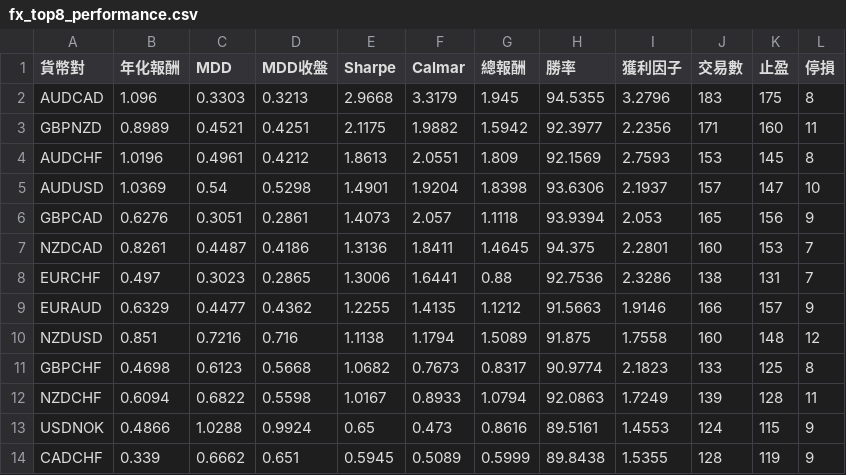
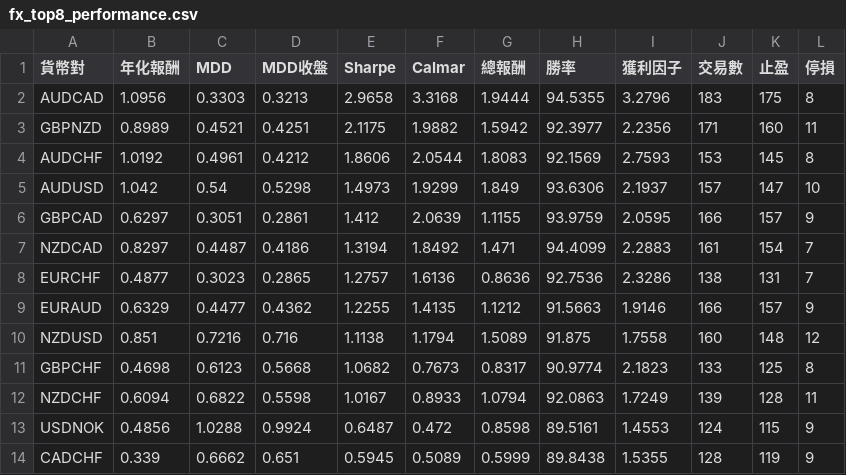
Before and after one commit to evan7646-cloud/bollinger_meanreversion_equities, a CSV file: docs/fx_top8_performance.csv, drawn as a sheet; only a part is shown; the diff names each change by its address in the sheet, - before the commit and + after, or states it on an @@ line.

```diff
--- a/docs/fx_top8_performance.csv
+++ b/docs/fx_top8_performance.csv
-B2 (年化報酬): 1.096
+B2 (年化報酬): 1.0956
-E2 (Sharpe): 2.9668
+E2 (Sharpe): 2.9658
-F2 (Calmar): 3.3179
+F2 (Calmar): 3.3168
-G2 (總報酬): 1.945
+G2 (總報酬): 1.9444
-B4 (年化報酬): 1.0196
+B4 (年化報酬): 1.0192
-E4 (Sharpe): 1.8613
+E4 (Sharpe): 1.8606
-F4 (Calmar): 2.0551
+F4 (Calmar): 2.0544
-G4 (總報酬): 1.809
+G4 (總報酬): 1.8083
-B5 (年化報酬): 1.0369
+B5 (年化報酬): 1.042
-E5 (Sharpe): 1.4901
+E5 (Sharpe): 1.4973
-F5 (Calmar): 1.9204
+F5 (Calmar): 1.9299
-G5 (總報酬): 1.8398
+G5 (總報酬): 1.849
-B6 (年化報酬): 0.6276
+B6 (年化報酬): 0.6297
-E6 (Sharpe): 1.4073
+E6 (Sharpe): 1.412
-F6 (Calmar): 2.057
+F6 (Calmar): 2.0639
-G6 (總報酬): 1.1118
+G6 (總報酬): 1.1155
-H6 (勝率): 93.9394
+H6 (勝率): 93.9759
-I6 (獲利因子): 2.053
+I6 (獲利因子): 2.0595
-J6 (交易數): 165
+J6 (交易數): 166
-K6 (止盈): 156
+K6 (止盈): 157
-B7 (年化報酬): 0.8261
+B7 (年化報酬): 0.8297
-E7 (Sharpe): 1.3136
+E7 (Sharpe): 1.3194
-F7 (Calmar): 1.8411
+F7 (Calmar): 1.8492
-G7 (總報酬): 1.4645
+G7 (總報酬): 1.471
-H7 (勝率): 94.375
+H7 (勝率): 94.4099
-I7 (獲利因子): 2.2801
+I7 (獲利因子): 2.2883
-J7 (交易數): 160
+J7 (交易數): 161
-K7 (止盈): 153
+K7 (止盈): 154
-B8 (年化報酬): 0.497
+B8 (年化報酬): 0.4877
-E8 (Sharpe): 1.3006
+E8 (Sharpe): 1.2757
-F8 (Calmar): 1.6441
+F8 (Calmar): 1.6136
-G8 (總報酬): 0.88
+G8 (總報酬): 0.8636
-B13 (年化報酬): 0.4866
+B13 (年化報酬): 0.4856
-E13 (Sharpe): 0.65
+E13 (Sharpe): 0.6487
-F13 (Calmar): 0.473
+F13 (Calmar): 0.472
-G13 (總報酬): 0.8616
+G13 (總報酬): 0.8598
```
Also changed, not shown: docs/fx_trade_log.csv, 2 other files.
